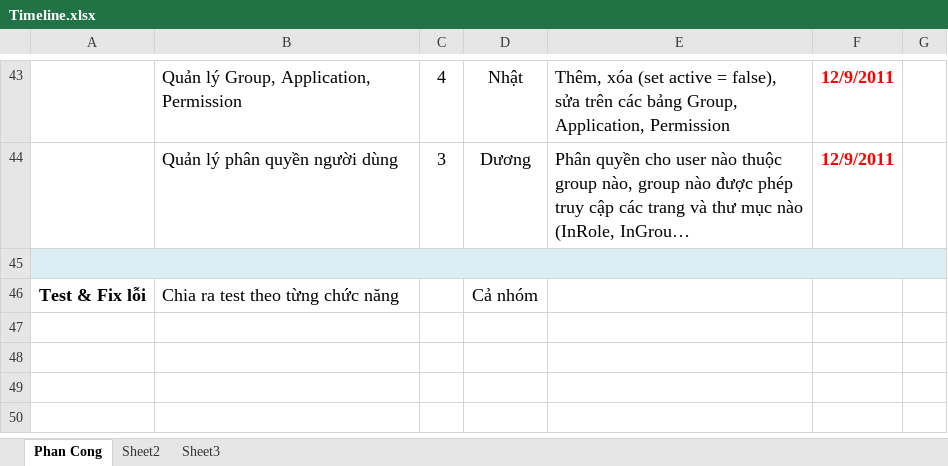
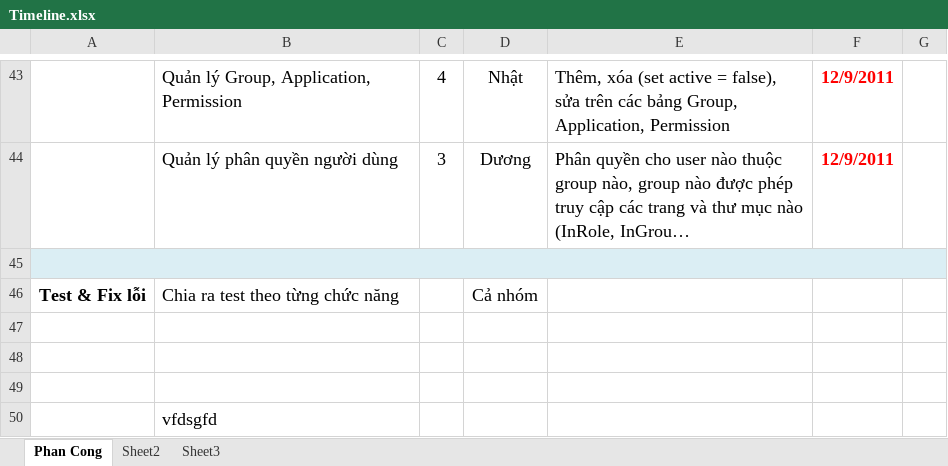
Before and after one commit to chutinhha/tranphuwesite, an Excel workbook: Documents/Timeline.xlsx, sheet Phan Cong, drawn as a sheet; only a part is shown, gaps mark what is left out; long unchanged cells end in …; values as stored, in another font and other column widths than the file's, no borders; the diff names each change by its address in the sheet, - before the commit and + after, or states it on an @@ line.

```diff
--- a/Documents/Timeline.xlsx (sheet Phan Cong)
+++ b/Documents/Timeline.xlsx (sheet Phan Cong)
+row 47: (empty)
+row 48: (empty)
+row 49: (empty)
+row 50:  | vfdsgfd
```
